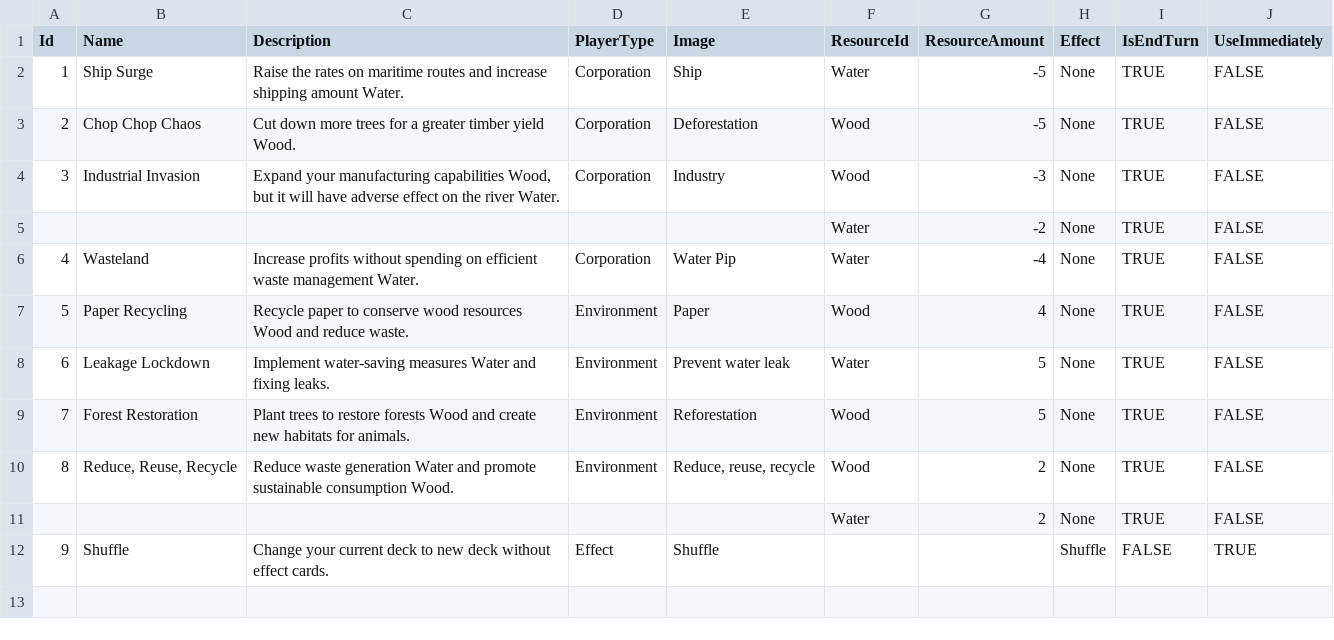
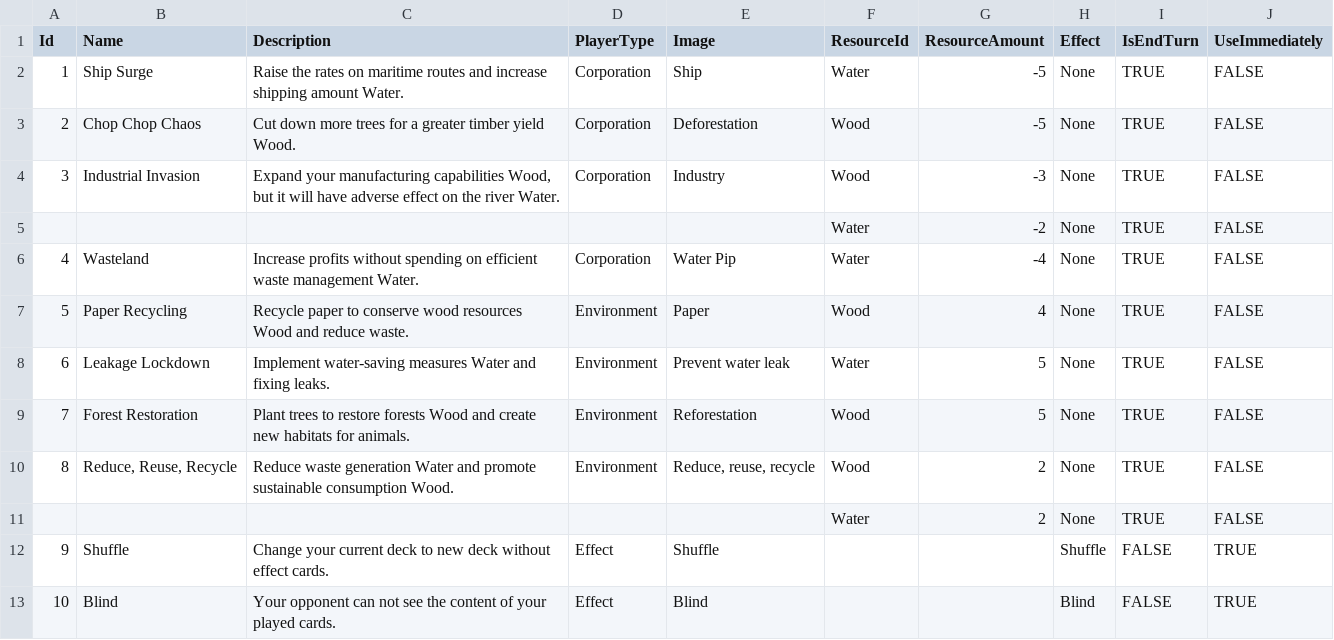
Before and after one commit to NhanVo-gmt/Green-vs-Greed, a CSV file: Assets/Resources/BlueprintData/Card.csv, drawn as a sheet; the diff names each change by its address in the sheet, - before the commit and + after, or states it on an @@ line.

Commit message:
adding blind card

```diff
--- a/Assets/Resources/BlueprintData/Card.csv
+++ b/Assets/Resources/BlueprintData/Card.csv
+row 13: 10 | Blind | Your opponent can not see the content of your played cards. | Effect | Blind |  |  | Blind | FALSE | TRUE
```
Also changed, not shown: 5 other files.
